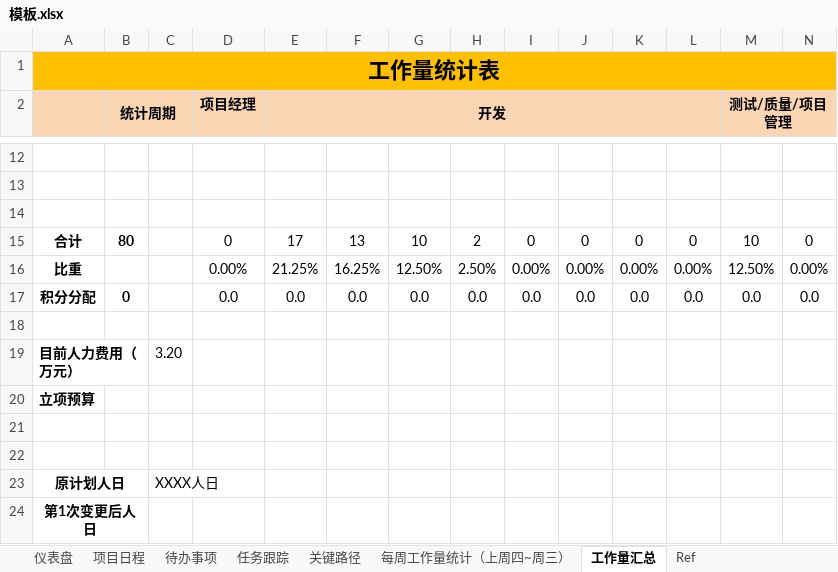
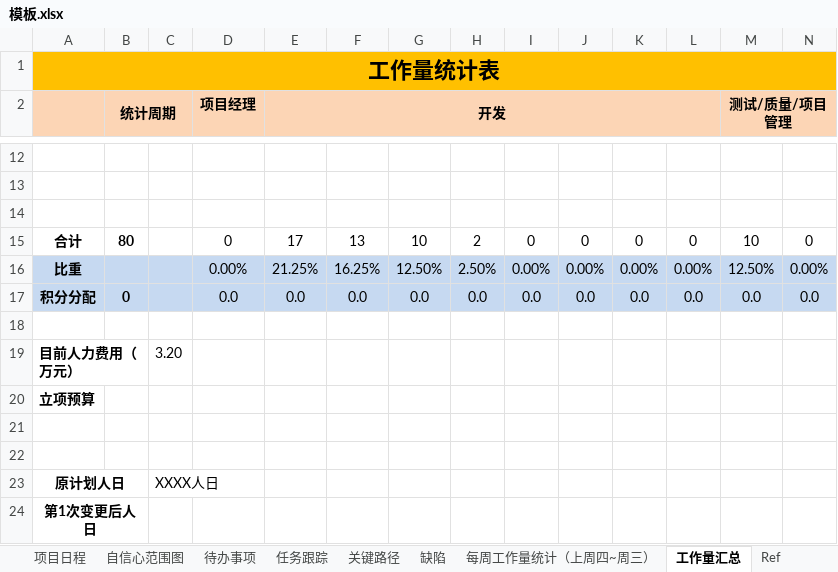
Before and after one commit to xym-loveit/project-management, an Excel workbook: 模板.xlsx, sheet 工作量汇总, drawn as a sheet; only a part is shown, gaps mark what is left out; values as stored, in another font and other column widths than the file's, no borders; the diff covers the shown part only; the diff names each change by its address in the sheet, - before the commit and + after, or states it on an @@ line.

```diff
--- a/模板.xlsx (sheet 工作量汇总)
+++ b/模板.xlsx (sheet 工作量汇总)
+sheet tab: 自信心范围图
+sheet tab: 缺陷
-A16:N17 fill: none
+A16:N17 fill: #C6D9F1
```
Also changed, not shown: cell formats elsewhere in this sheet, sheet Ref, sheet 每周工作量统计（上周四~周三）, sheet 任务跟踪, sheet 仪表盘, sheet 待办事项, formulas that keep their value, charts or pictures, 2 other files.
